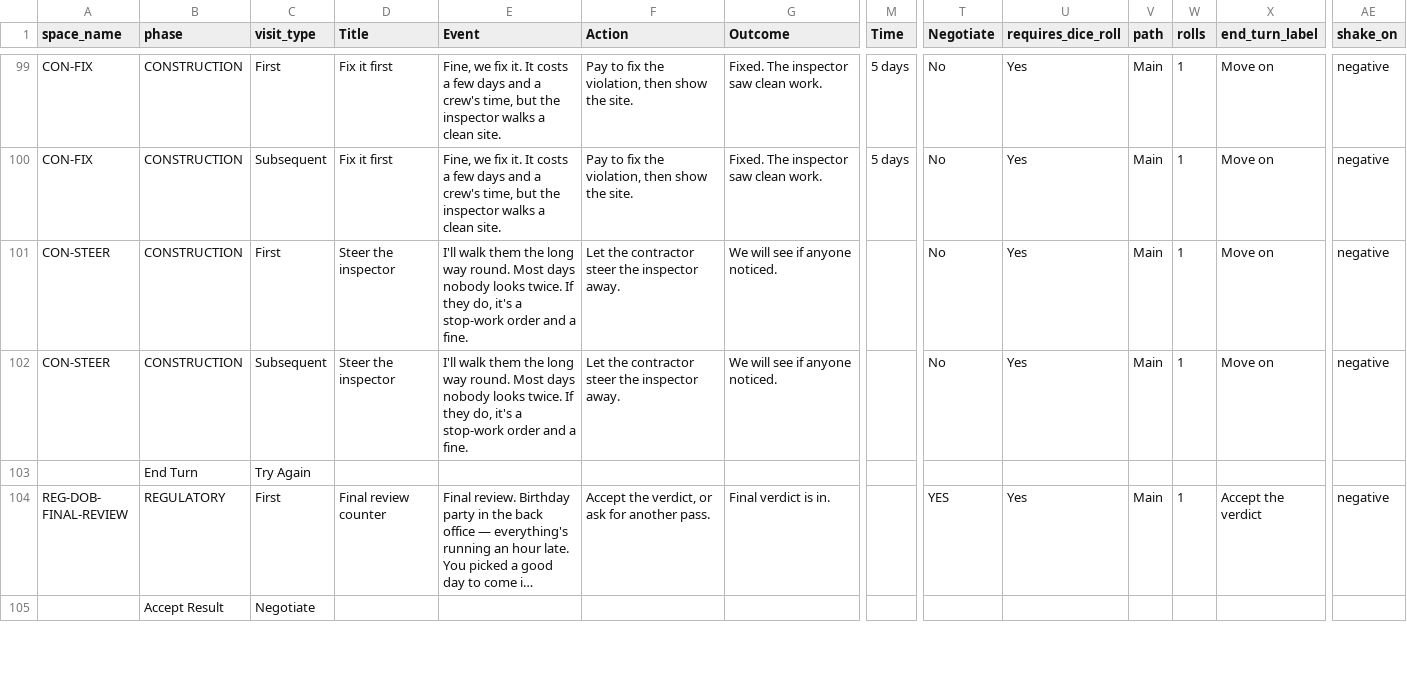
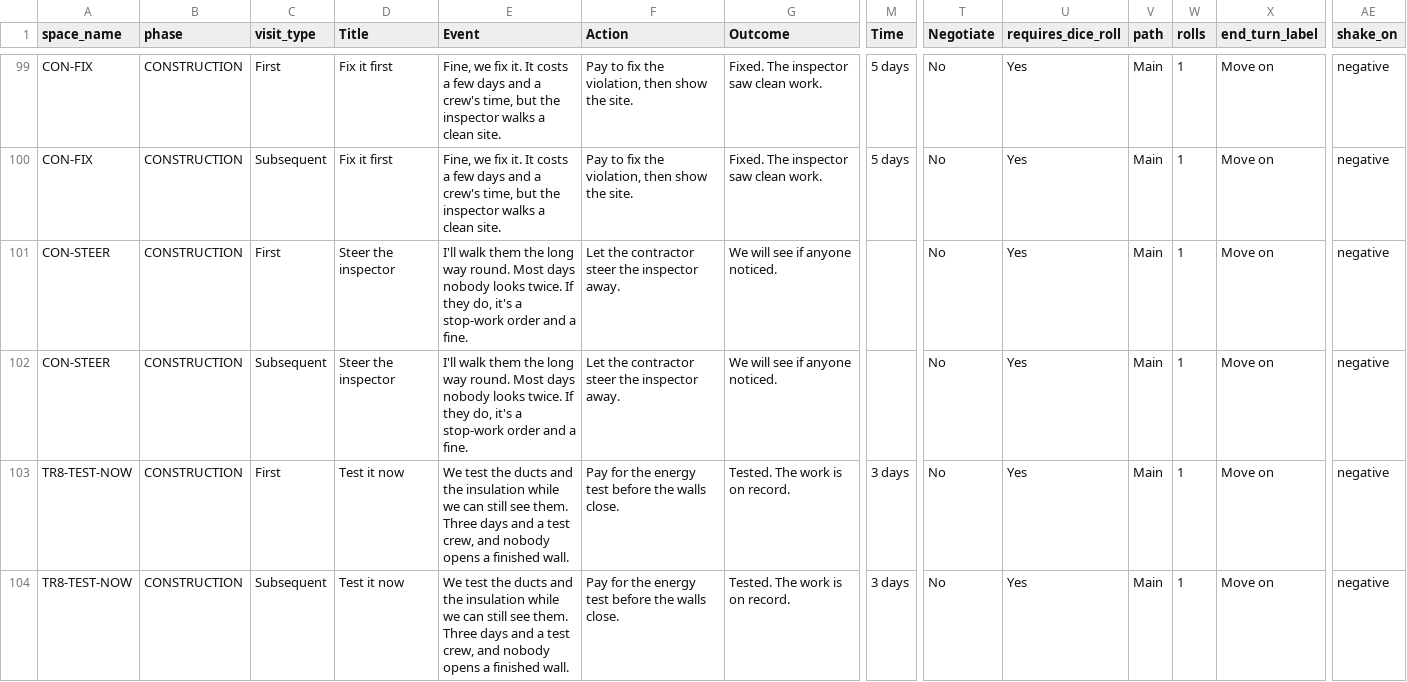
Before and after one commit to tomaszsb/Game_alpha, a CSV file: public/data/SOURCE_FILES/Spaces.csv, drawn as a sheet; only a part is shown, gaps mark what is left out; the shorter side is filled out with more unchanged rows; long unchanged cells end in …; rows hold the shown columns only; the diff covers the shown part only; the diff names each change by its address in the sheet, - before the commit and + after, or states it on an @@ line.

```diff
--- a/public/data/SOURCE_FILES/Spaces.csv
+++ b/public/data/SOURCE_FILES/Spaces.csv
+row 103: TR8-TEST-NOW | CONSTRUCTION | First | Test it now | We test the ducts and the insulation while we can still see them. Three days and a test crew, and nobody opens a finished wall. | Pay for the energy test before the walls close. | Tested. The work is on record. | 3 days | No | Yes | Main | 1 | Move on | negative
+row 104: TR8-TEST-NOW | CONSTRUCTION | Subsequent | Test it now | We test the ducts and the insulation while we can still see them. Three days and a test crew, and nobody opens a finished wall. | Pay for the energy test before the walls close. | Tested. The work is on record. | 3 days | No | Yes | Main | 1 | Move on | negative
```
Also changed, not shown: 2 added rows and 8 edited cells elsewhere in this file, public/data/CLEAN_FILES/DICE_EFFECTS.csv, public/data/CLEAN_FILES/DICE_ROLL_INFO.csv, 13 other files.
